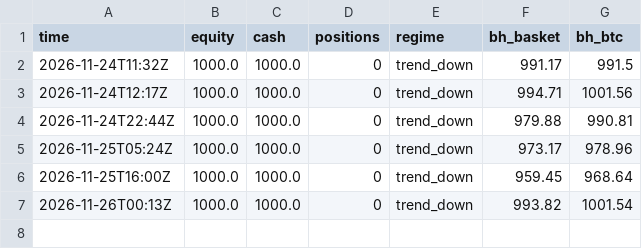
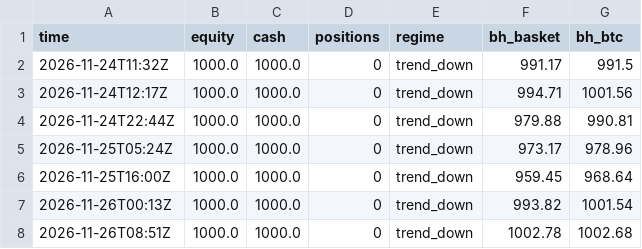
Before and after one commit to HarryBunny/paper-lab, a CSV file: state/equity.csv, drawn as a sheet.

```diff
--- a/state/equity.csv
+++ b/state/equity.csv
@@ -7 +7,2 @@ time,equity,cash,positions,regime,bh_basket,bh_btc
 2026-11-26T00:13Z,1000.0,1000.0,0,trend_down,993.82,1001.54
+2026-11-26T08:51Z,1000.0,1000.0,0,trend_down,1002.78,1002.68
```
Also changed, not shown: 3 other files.
